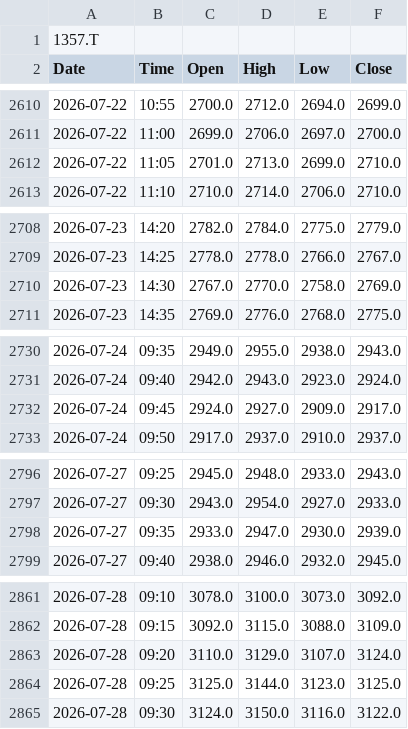
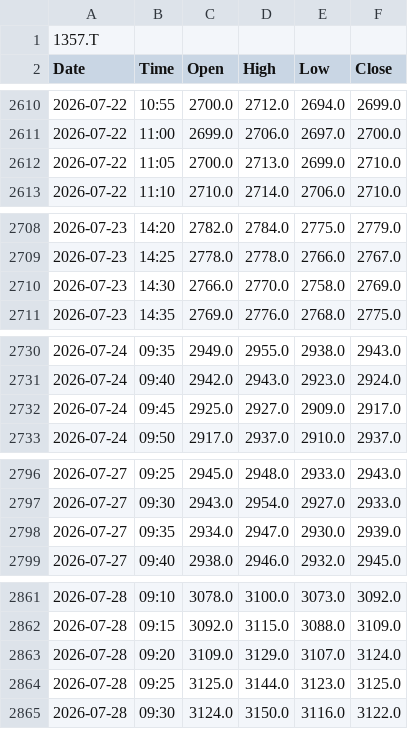
Before and after one commit to kueihuagh/csv, a CSV file: data/etf1357_5min.csv, drawn as a sheet; only a part is shown, gaps mark what is left out; the diff covers the shown part only.

```diff
--- a/data/etf1357_5min.csv
+++ b/data/etf1357_5min.csv
@@ -2611,3 +2611,3 @@ Date,Time,Open,High,Low,Close
 2026-07-22,11:00,2699.0,2706.0,2697.0,2700.0
-2026-07-22,11:05,2701.0,2713.0,2699.0,2710.0
+2026-07-22,11:05,2700.0,2713.0,2699.0,2710.0
 2026-07-22,11:10,2710.0,2714.0,2706.0,2710.0
@@ -2709,3 +2709,3 @@ Date,Time,Open,High,Low,Close
 2026-07-23,14:25,2778.0,2778.0,2766.0,2767.0
-2026-07-23,14:30,2767.0,2770.0,2758.0,2769.0
+2026-07-23,14:30,2766.0,2770.0,2758.0,2769.0
 2026-07-23,14:35,2769.0,2776.0,2768.0,2775.0
@@ -2731,3 +2731,3 @@ Date,Time,Open,High,Low,Close
 2026-07-24,09:40,2942.0,2943.0,2923.0,2924.0
-2026-07-24,09:45,2924.0,2927.0,2909.0,2917.0
+2026-07-24,09:45,2925.0,2927.0,2909.0,2917.0
 2026-07-24,09:50,2917.0,2937.0,2910.0,2937.0
@@ -2797,3 +2797,3 @@ Date,Time,Open,High,Low,Close
 2026-07-27,09:30,2943.0,2954.0,2927.0,2933.0
-2026-07-27,09:35,2933.0,2947.0,2930.0,2939.0
+2026-07-27,09:35,2934.0,2947.0,2930.0,2939.0
 2026-07-27,09:40,2938.0,2946.0,2932.0,2945.0
@@ -2862,3 +2862,3 @@ Date,Time,Open,High,Low,Close
 2026-07-28,09:15,3092.0,3115.0,3088.0,3109.0
-2026-07-28,09:20,3110.0,3129.0,3107.0,3124.0
+2026-07-28,09:20,3109.0,3129.0,3107.0,3124.0
 2026-07-28,09:25,3125.0,3144.0,3123.0,3125.0
```
Also changed, not shown: 74 edited cells elsewhere in this file, data/etf1357_1min.csv, data/etf1579_5min.csv, 4 other files.
